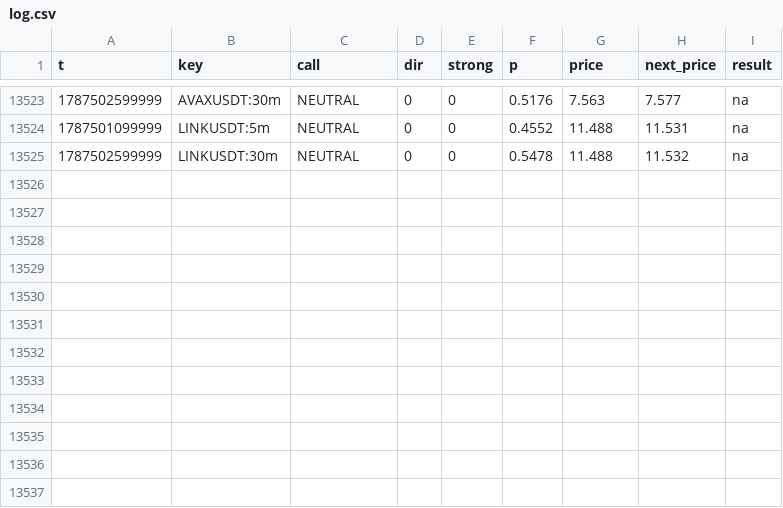
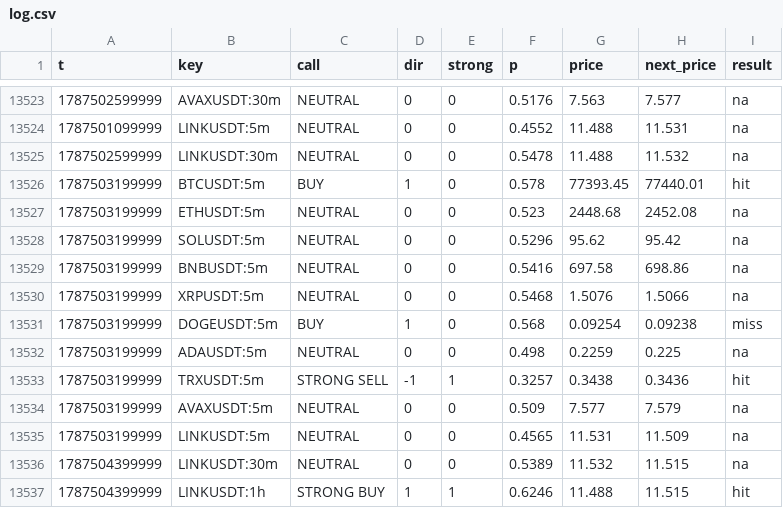
Before and after one commit to sharkcrack999/sig, a CSV file: log.csv, drawn as a sheet; only a part is shown, gaps mark what is left out.

```diff
--- a/log.csv
+++ b/log.csv
@@ -13525 +13525,13 @@ t,key,call,dir,strong,p,price,next_price,result
 1787502599999,LINKUSDT:30m,NEUTRAL,0,0,0.5478,11.488,11.532,na
+1787503199999,BTCUSDT:5m,BUY,1,0,0.578,77393.45,77440.01,hit
+1787503199999,ETHUSDT:5m,NEUTRAL,0,0,0.523,2448.68,2452.08,na
+1787503199999,SOLUSDT:5m,NEUTRAL,0,0,0.5296,95.62,95.42,na
+1787503199999,BNBUSDT:5m,NEUTRAL,0,0,0.5416,697.58,698.86,na
+1787503199999,XRPUSDT:5m,NEUTRAL,0,0,0.5468,1.5076,1.5066,na
+1787503199999,DOGEUSDT:5m,BUY,1,0,0.568,0.09254,0.09238,miss
+1787503199999,ADAUSDT:5m,NEUTRAL,0,0,0.498,0.2259,0.225,na
+1787503199999,TRXUSDT:5m,STRONG SELL,-1,1,0.3257,0.3438,0.3436,hit
+1787503199999,AVAXUSDT:5m,NEUTRAL,0,0,0.509,7.577,7.579,na
+1787503199999,LINKUSDT:5m,NEUTRAL,0,0,0.4565,11.531,11.509,na
+1787504399999,LINKUSDT:30m,NEUTRAL,0,0,0.5389,11.532,11.515,na
+1787504399999,LINKUSDT:1h,STRONG BUY,1,1,0.6246,11.488,11.515,hit
```
Also changed, not shown: 2 other files.
